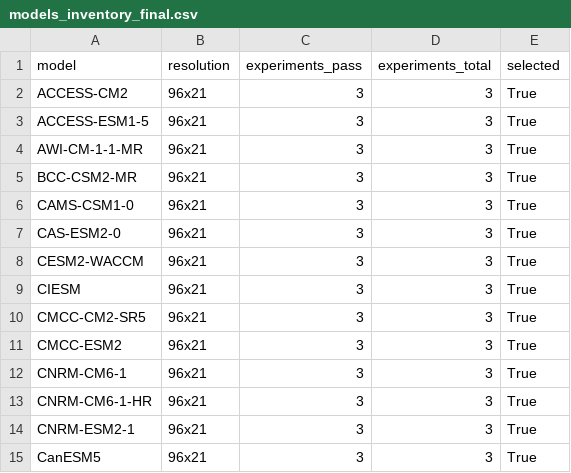
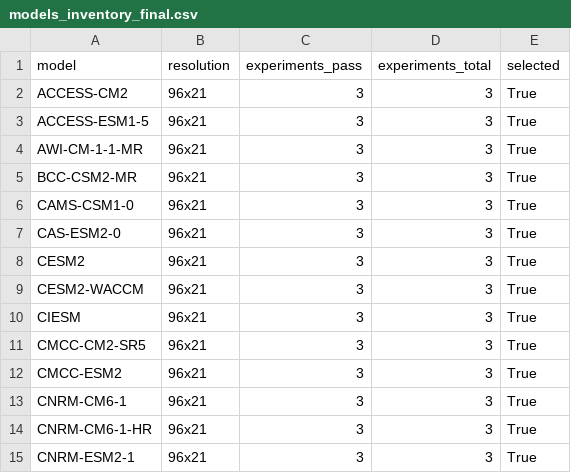
Before and after one commit to Japq91/e1_smn, a CSV file: data/processed/models_inventory_final.csv, drawn as a sheet; only a part is shown; the shorter side is filled out with more unchanged rows; the diff names each change by its address in the sheet, - before the commit and + after, or states it on an @@ line.

```diff
--- a/data/processed/models_inventory_final.csv
+++ b/data/processed/models_inventory_final.csv
+row 8: CESM2 | 96x21 | 3 | 3 | True
```
Also changed, not shown: data/processed/qc_report.csv, 1 other file.
